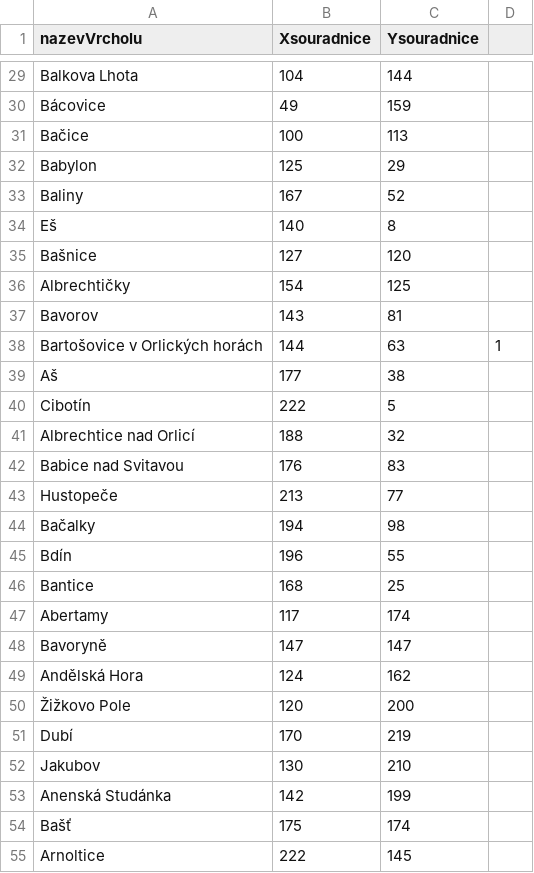
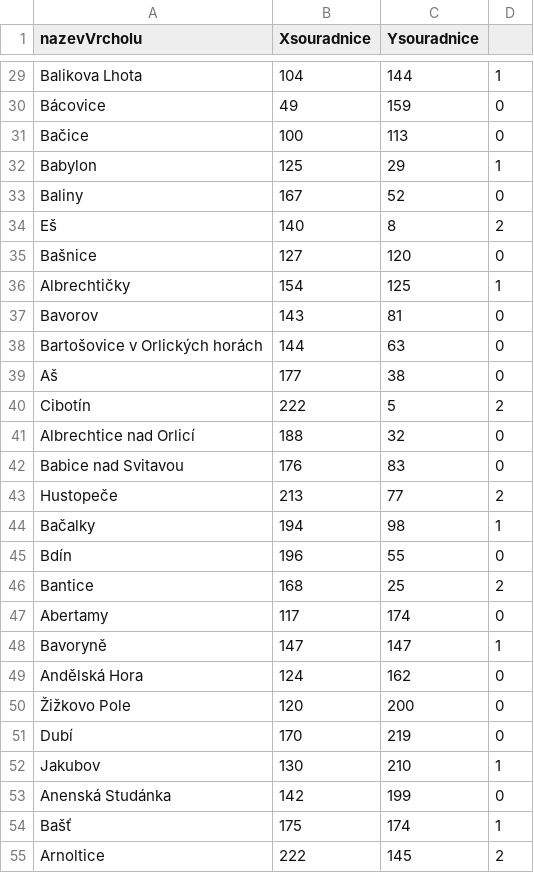
Before and after one commit to PetraES/Datove-struktury-2020, a CSV file: Datove-struktury-2020/Resources/Obce.csv, drawn as a sheet; only a part is shown, gaps mark what is left out; the diff covers the shown part only; the diff names each change by its address in the sheet, - before the commit and + after, or states it on an @@ line.

Commit message:
oznaceni vrcholu a zastavek, smazani nepotreebnych csv souboru

```diff
--- a/Datove-struktury-2020/Resources/Obce.csv
+++ b/Datove-struktury-2020/Resources/Obce.csv
-A29 (nazevVrcholu): Balkova Lhota
+A29 (nazevVrcholu): Balikova Lhota
-D29: (empty)
+D29: 1
-D30:D31: (empty)
+D30:D31: 0
-D32: (empty)
+D32: 1
-D33: (empty)
+D33: 0
-D34: (empty)
+D34: 2
-D35: (empty)
+D35: 0
-D36: (empty)
+D36: 1
-D37: (empty)
+D37: 0
-D38: 1
+D38: 0
-D39: (empty)
+D39: 0
-D40: (empty)
+D40: 2
-D41:D42: (empty)
+D41:D42: 0
-D43: (empty)
+D43: 2
-D44: (empty)
+D44: 1
-D45: (empty)
+D45: 0
-D46: (empty)
+D46: 2
-D47: (empty)
+D47: 0
-D48: (empty)
+D48: 1
-D49:D51: (empty)
+D49:D51: 0
-D52: (empty)
+D52: 1
-D53: (empty)
+D53: 0
-D54: (empty)
+D54: 1
-D55: (empty)
+D55: 2
```
Also changed, not shown: 37 edited cells elsewhere in this file, Datove-struktury-2020/Resources/Cesty.csv, 7 other files.
